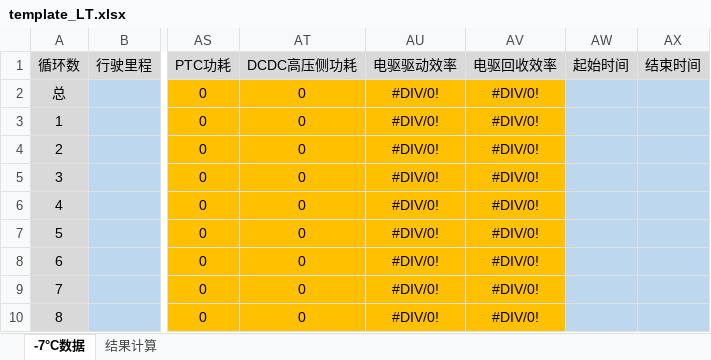
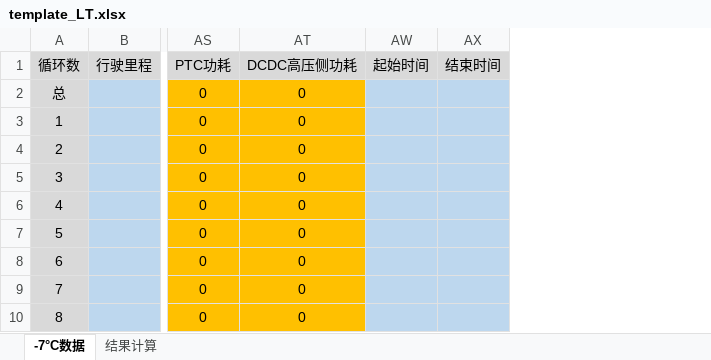
Before and after one commit to SponGe2009/EV-Test-Data-Analysis, an Excel workbook: data/template_LT.xlsx, sheet -7°C数据, drawn as a sheet; only a part is shown, gaps mark what is left out; values as stored, in another font and other column widths than the file's, no borders; charts and pictures not drawn; the diff names each change by its address in the sheet, - before the commit and + after, or states it on an @@ line.

```diff
--- a/data/template_LT.xlsx (sheet -7°C数据)
+++ b/data/template_LT.xlsx (sheet -7°C数据)
@@ column AU hidden, rows 1-10: 电驱驱动效率 | #DIV/0! | #DIV/0! | #DIV/0! | #DIV/0! | #DIV/0! | #DIV/0! | #DIV/0! | #DIV/0! | #DIV/0! @@
@@ column AV hidden, rows 1-10: 电驱回收效率 | #DIV/0! | #DIV/0! | #DIV/0! | #DIV/0! | #DIV/0! | #DIV/0! | #DIV/0! | #DIV/0! | #DIV/0! @@
```
Also changed, not shown: sheet 结果计算, formulas that keep their value, charts or pictures, 1 other file.
